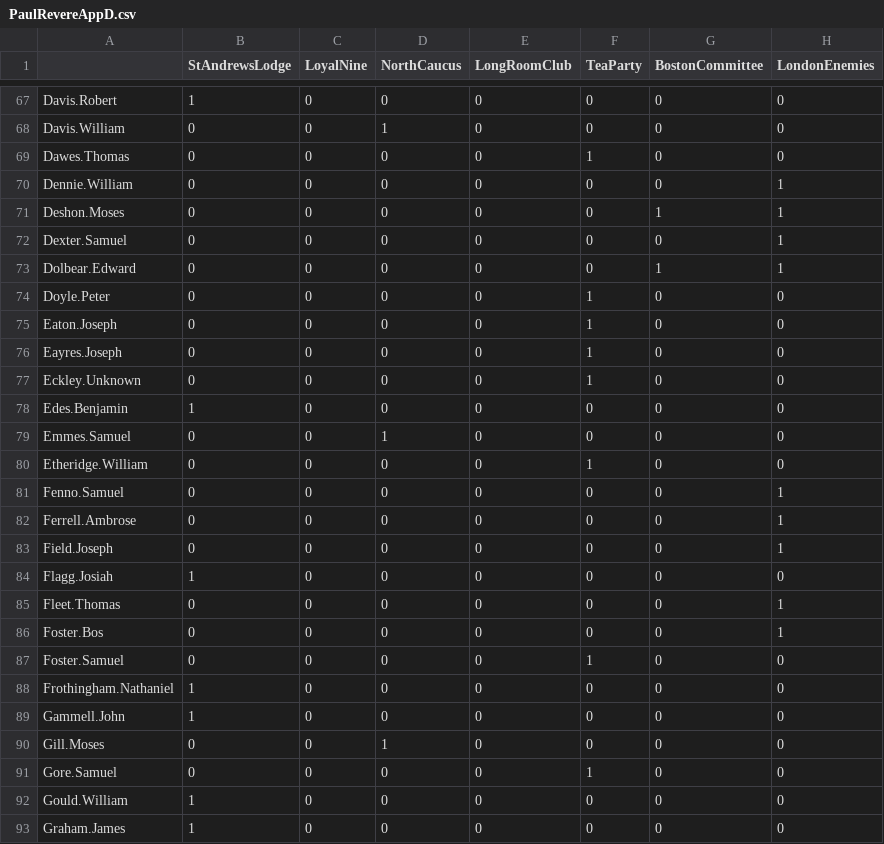
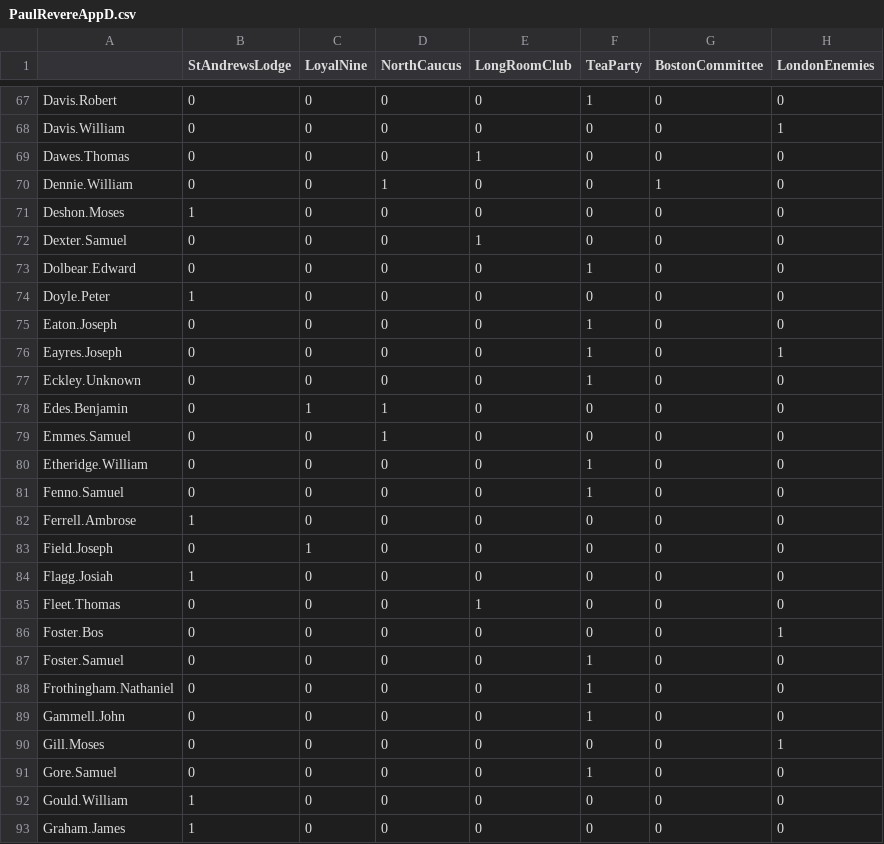
Before and after one commit to kjhealy/revere, a CSV file: data/PaulRevereAppD.csv, drawn as a sheet; only a part is shown, gaps mark what is left out; the diff covers the shown part only; the diff names each change by its address in the sheet, - before the commit and + after, or states it on an @@ line.

```diff
--- a/data/PaulRevereAppD.csv
+++ b/data/PaulRevereAppD.csv
-B67 (StAndrewsLodge): 1
+B67 (StAndrewsLodge): 0
-F67 (TeaParty): 0
+F67 (TeaParty): 1
-D68 (NorthCaucus): 1
+D68 (NorthCaucus): 0
-H68 (LondonEnemies): 0
+H68 (LondonEnemies): 1
-E69 (LongRoomClub): 0
+E69 (LongRoomClub): 1
-F69 (TeaParty): 1
+F69 (TeaParty): 0
-D70 (NorthCaucus): 0
+D70 (NorthCaucus): 1
-G70 (BostonCommittee): 0
+G70 (BostonCommittee): 1
-H70:H73 (LondonEnemies): 1
+H70:H73 (LondonEnemies): 0
-B71 (StAndrewsLodge): 0
+B71 (StAndrewsLodge): 1
-G71 (BostonCommittee): 1
+G71 (BostonCommittee): 0
-E72 (LongRoomClub): 0
+E72 (LongRoomClub): 1
-F73 (TeaParty): 0
+F73 (TeaParty): 1
-G73 (BostonCommittee): 1
+G73 (BostonCommittee): 0
-B74 (StAndrewsLodge): 0
+B74 (StAndrewsLodge): 1
-F74 (TeaParty): 1
+F74 (TeaParty): 0
-H76 (LondonEnemies): 0
+H76 (LondonEnemies): 1
-B78 (StAndrewsLodge): 1
+B78 (StAndrewsLodge): 0
-C78 (LoyalNine): 0
+C78 (LoyalNine): 1
-D78 (NorthCaucus): 0
+D78 (NorthCaucus): 1
-F81 (TeaParty): 0
+F81 (TeaParty): 1
-H81:H83 (LondonEnemies): 1
+H81:H83 (LondonEnemies): 0
-B82 (StAndrewsLodge): 0
+B82 (StAndrewsLodge): 1
-C83 (LoyalNine): 0
+C83 (LoyalNine): 1
-E85 (LongRoomClub): 0
+E85 (LongRoomClub): 1
-H85 (LondonEnemies): 1
+H85 (LondonEnemies): 0
-B88:B89 (StAndrewsLodge): 1
+B88:B89 (StAndrewsLodge): 0
-F88:F89 (TeaParty): 0
+F88:F89 (TeaParty): 1
-D90 (NorthCaucus): 1
+D90 (NorthCaucus): 0
-H90 (LondonEnemies): 0
+H90 (LondonEnemies): 1
```
Also changed, not shown: 142 edited cells elsewhere in this file.
